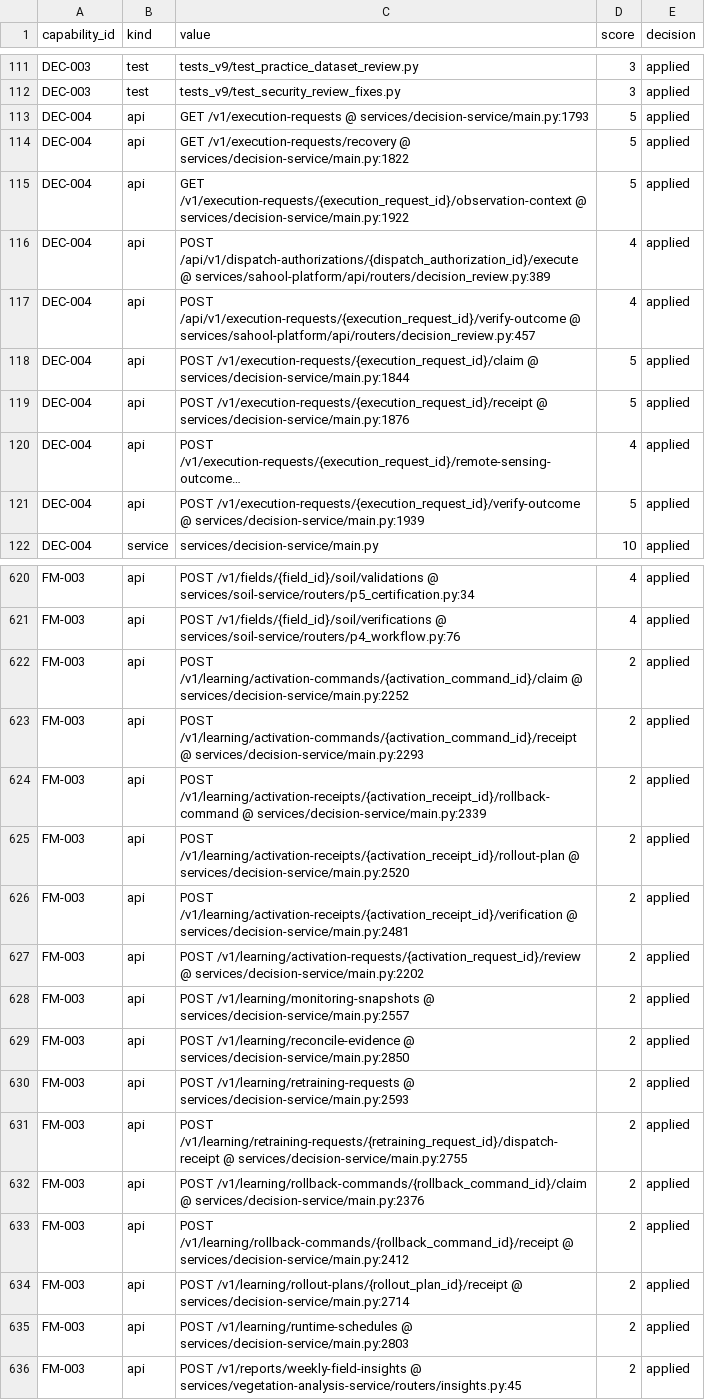
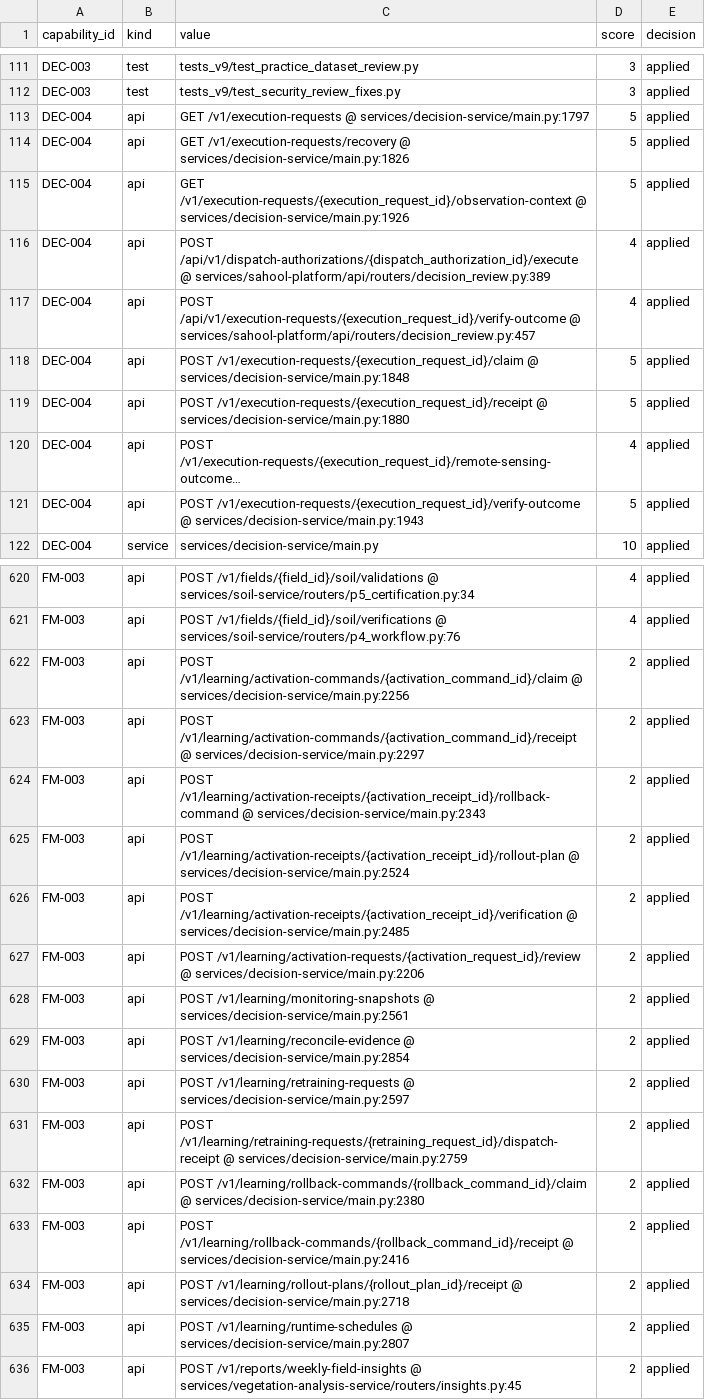
Before and after one commit to kafaat/ai_platform_complete_v2.0.0_enhanced, a CSV file: capabilities/generated/capability_link_candidates.csv, drawn as a sheet; only a part is shown, gaps mark what is left out; long unchanged cells end in …; the diff covers the shown part only; the diff names each change by its address in the sheet, - before the commit and + after, or states it on an @@ line.

```diff
--- a/capabilities/generated/capability_link_candidates.csv
+++ b/capabilities/generated/capability_link_candidates.csv
-C113 (value): …/v1/execution-requests @ services/decision-service/main.py:1793
+C113 (value): …/v1/execution-requests @ services/decision-service/main.py:1797
-C114 (value): …/v1/execution-requests/recovery @ services/decision-service/main.py:1822
+C114 (value): …/v1/execution-requests/recovery @ services/decision-service/main.py:1826
-C115 (value): …/v1/execution-requests/{execution_request_id}/observation-context @ services/decision-service/main.py:1922
+C115 (value): …/v1/execution-requests/{execution_request_id}/observation-context @ services/decision-service/main.py:1926
-C118 (value): …/v1/execution-requests/{execution_request_id}/claim @ services/decision-service/main.py:1844
+C118 (value): …/v1/execution-requests/{execution_request_id}/claim @ services/decision-service/main.py:1848
-C119 (value): …/v1/execution-requests/{execution_request_id}/receipt @ services/decision-service/main.py:1876
+C119 (value): …/v1/execution-requests/{execution_request_id}/receipt @ services/decision-service/main.py:1880
-C121 (value): …/v1/execution-requests/{execution_request_id}/verify-outcome @ services/decision-service/main.py:1939
+C121 (value): …/v1/execution-requests/{execution_request_id}/verify-outcome @ services/decision-service/main.py:1943
-C622 (value): …/v1/learning/activation-commands/{activation_command_id}/claim @ services/decision-service/main.py:2252
+C622 (value): …/v1/learning/activation-commands/{activation_command_id}/claim @ services/decision-service/main.py:2256
-C623 (value): …/v1/learning/activation-commands/{activation_command_id}/receipt @ services/decision-service/main.py:2293
+C623 (value): …/v1/learning/activation-commands/{activation_command_id}/receipt @ services/decision-service/main.py:2297
-C624 (value): …/v1/learning/activation-receipts/{activation_receipt_id}/rollback-command @ services/decision-service/main.py:2339
+C624 (value): …/v1/learning/activation-receipts/{activation_receipt_id}/rollback-command @ services/decision-service/main.py:2343
-C625 (value): …/v1/learning/activation-receipts/{activation_receipt_id}/rollout-plan @ services/decision-service/main.py:2520
+C625 (value): …/v1/learning/activation-receipts/{activation_receipt_id}/rollout-plan @ services/decision-service/main.py:2524
-C626 (value): …/v1/learning/activation-receipts/{activation_receipt_id}/verification @ services/decision-service/main.py:2481
+C626 (value): …/v1/learning/activation-receipts/{activation_receipt_id}/verification @ services/decision-service/main.py:2485
-C627 (value): …/v1/learning/activation-requests/{activation_request_id}/review @ services/decision-service/main.py:2202
+C627 (value): …/v1/learning/activation-requests/{activation_request_id}/review @ services/decision-service/main.py:2206
-C628 (value): …/v1/learning/monitoring-snapshots @ services/decision-service/main.py:2557
+C628 (value): …/v1/learning/monitoring-snapshots @ services/decision-service/main.py:2561
-C629 (value): …/v1/learning/reconcile-evidence @ services/decision-service/main.py:2850
+C629 (value): …/v1/learning/reconcile-evidence @ services/decision-service/main.py:2854
-C630 (value): …/v1/learning/retraining-requests @ services/decision-service/main.py:2593
+C630 (value): …/v1/learning/retraining-requests @ services/decision-service/main.py:2597
-C631 (value): …/v1/learning/retraining-requests/{retraining_request_id}/dispatch-receipt @ services/decision-service/main.py:2755
+C631 (value): …/v1/learning/retraining-requests/{retraining_request_id}/dispatch-receipt @ services/decision-service/main.py:2759
-C632 (value): …/v1/learning/rollback-commands/{rollback_command_id}/claim @ services/decision-service/main.py:2376
+C632 (value): …/v1/learning/rollback-commands/{rollback_command_id}/claim @ services/decision-service/main.py:2380
-C633 (value): …/v1/learning/rollback-commands/{rollback_command_id}/receipt @ services/decision-service/main.py:2412
+C633 (value): …/v1/learning/rollback-commands/{rollback_command_id}/receipt @ services/decision-service/main.py:2416
-C634 (value): …/v1/learning/rollout-plans/{rollout_plan_id}/receipt @ services/decision-service/main.py:2714
+C634 (value): …/v1/learning/rollout-plans/{rollout_plan_id}/receipt @ services/decision-service/main.py:2718
-C635 (value): …/v1/learning/runtime-schedules @ services/decision-service/main.py:2803
+C635 (value): …/v1/learning/runtime-schedules @ services/decision-service/main.py:2807
```
Also changed, not shown: 1 added row and 60 edited cells elsewhere in this file, api_versioning_inventory.csv, execution-audit/generated/dead_code_candidates.csv, 48 other files.
